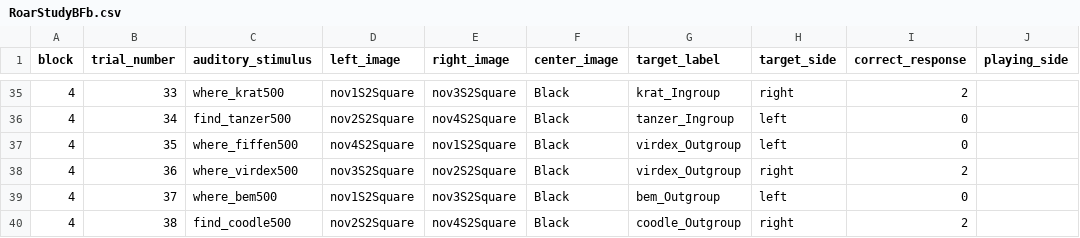
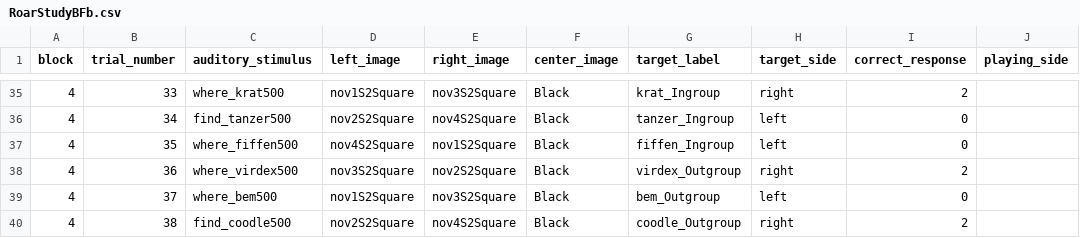
Before and after one commit to dabacon1/DABdiss, a CSV file: orders/RoarStudyBFb.csv, drawn as a sheet; only a part is shown, gaps mark what is left out; the diff names each change by its address in the sheet, - before the commit and + after, or states it on an @@ line.

Commit message:
StudyCorrect - Naming wrong

```diff
--- a/orders/RoarStudyBFb.csv
+++ b/orders/RoarStudyBFb.csv
-G37 (target_label): virdex_Outgroup
+G37 (target_label): fiffen_Ingroup
```
Also changed, not shown: orders/RoarStudyBMb.csv, orders/RoarStudyWFb.csv, 1 other file.
